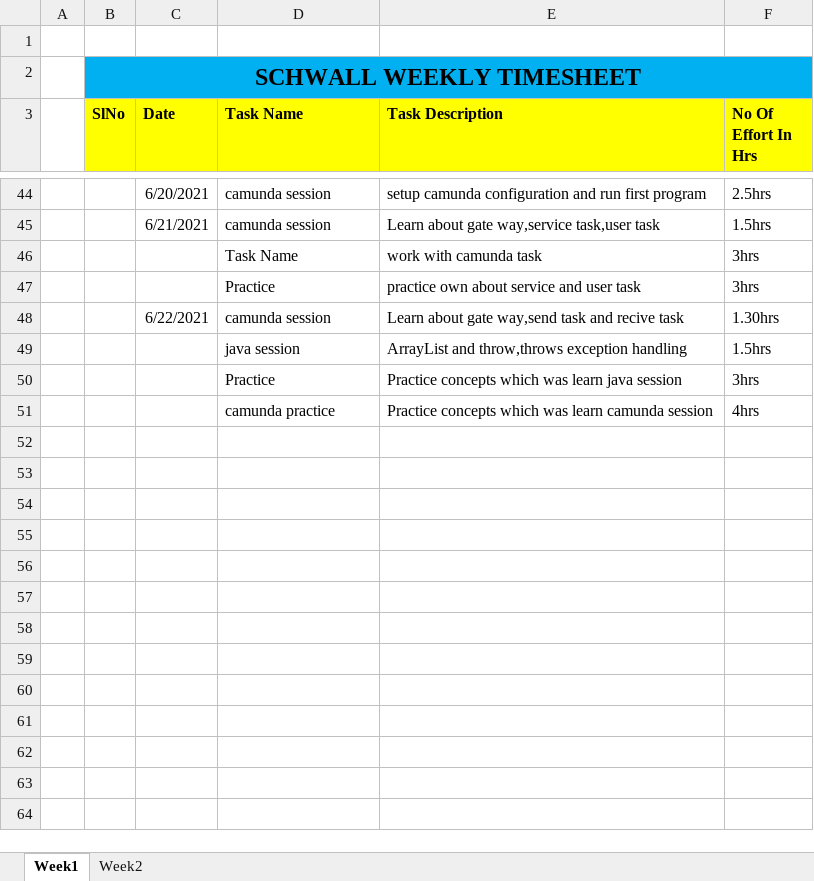
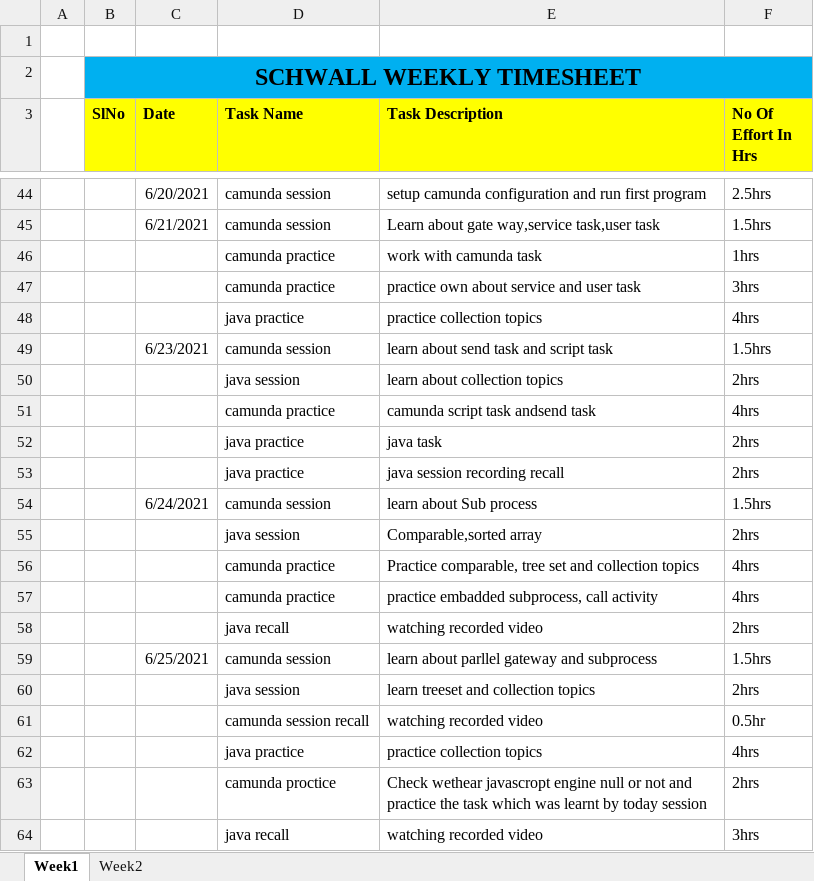
Before and after one commit to Surge-Technology/JavaTraining-Batch1, an Excel workbook: Sandhiya/Timesheet/Schwall_TraineeName_Timesheet_June_2021.xlsx, sheet Week1, drawn as a sheet; only a part is shown, gaps mark what is left out; values as stored, in another font and other column widths than the file's, no borders; removed rows and columns are numbered as before the commit, all else as after; the diff names each change by its address in the sheet, - before the commit and + after, or states it on an @@ line.

Commit message:
Update Schwall_TraineeName_Timesheet_June_2021.xlsx

```diff
--- a/Sandhiya/Timesheet/Schwall_TraineeName_Timesheet_June_2021.xlsx (sheet Week1)
+++ b/Sandhiya/Timesheet/Schwall_TraineeName_Timesheet_June_2021.xlsx (sheet Week1)
-D46 (Task Name): Task Name
+D46 (Task Name): camunda practice
-F46 (No Of Effort In Hrs): 3hrs
+F46 (No Of Effort In Hrs): 1hrs
-D47 (Task Name): Practice
+D47 (Task Name): camunda practice
+row 48:  |  |  | java practice | practice collection topics | 4hrs
-C49 (Date): 6/22/2021
+C49 (Date): 6/23/2021
-E49 (Task Description): Learn about gate way,send task and recive task
+E49 (Task Description): learn about send task and script task
-F49 (No Of Effort In Hrs): 1.30hrs
+F49 (No Of Effort In Hrs): 1.5hrs
-row 49:  |  |  | java session | ArrayList and throw,throws exception handling | 1.5hrs
-row 50:  |  |  | Practice | Practice concepts which was learn java session | 3hrs
+row 50:  |  |  | java session | learn about collection topics | 2hrs
+row 51:  |  |  | camunda practice | camunda script task andsend task | 4hrs
+row 52:  |  |  | java practice | java task | 2hrs
+row 53:  |  |  | java practice | java session recording recall | 2hrs
+row 54:  |  | 6/24/2021 | camunda session | learn about Sub process | 1.5hrs
+row 55:  |  |  | java session | Comparable,sorted array | 2hrs
-E56 (Task Description): Practice concepts which was learn camunda session
+E56 (Task Description): Practice comparable, tree set and collection topics
+row 57:  |  |  | camunda practice | practice embadded subprocess, call activity | 4hrs
+row 58:  |  |  | java recall | watching recorded video | 2hrs
+row 59:  |  | 6/25/2021 | camunda session | learn about parllel gateway and subprocess | 1.5hrs
+row 60:  |  |  | java session | learn treeset and collection topics | 2hrs
+row 61:  |  |  | camunda session recall | watching recorded video | 0.5hr
+row 62:  |  |  | java practice | practice collection topics | 4hrs
+row 63:  |  |  | camunda proctice | Check wethear javascropt engine null or not and practice the task which was learnt by today session | 2hrs
+row 64:  |  |  | java recall | watching recorded video | 3hrs
```
